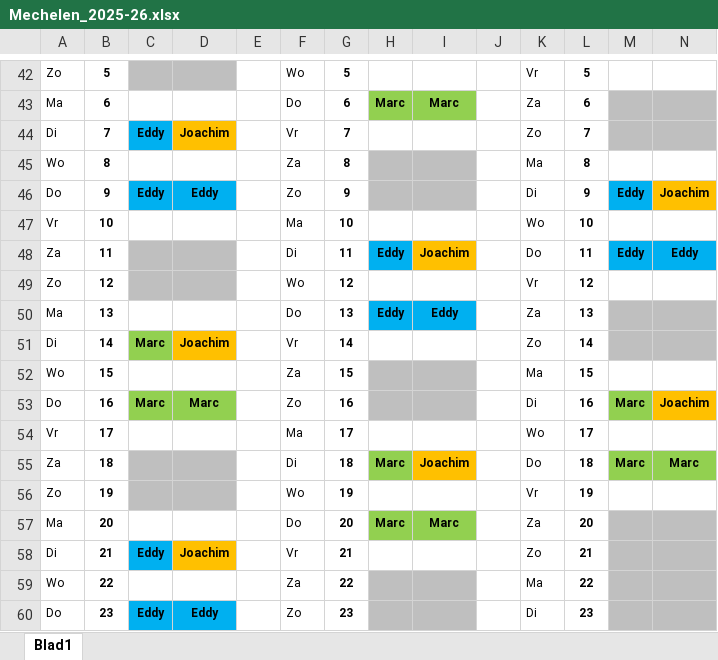
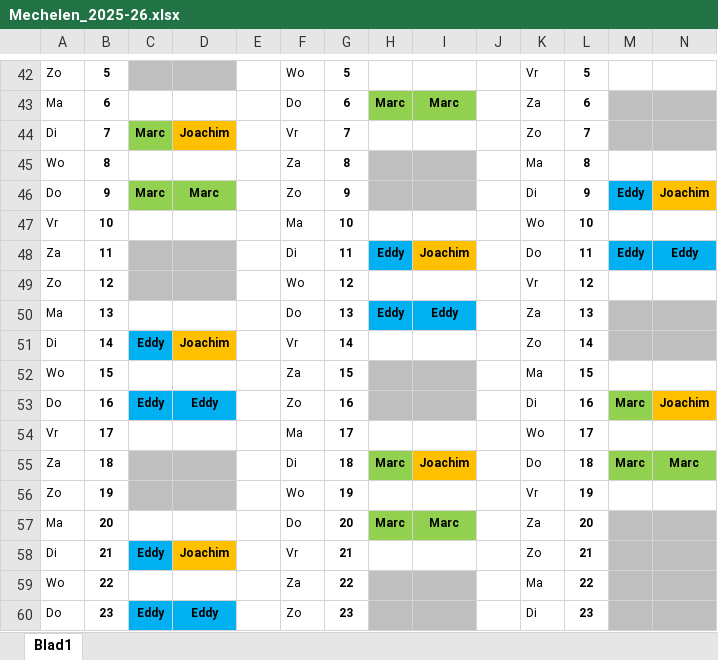
Before and after one commit to joachimVdH/EddyPresent18, an Excel workbook: flyers/Mechelen_2025-26.xlsx, sheet Blad1, drawn as a sheet; only a part is shown, gaps mark what is left out; values as stored, in another font and other column widths than the file's, no borders; the diff names each change by its address in the sheet, - before the commit and + after, or states it on an @@ line.

Commit message:
update wijziging data

```diff
--- a/flyers/Mechelen_2025-26.xlsx (sheet Blad1)
+++ b/flyers/Mechelen_2025-26.xlsx (sheet Blad1)
-C44: Eddy
+C44: Marc
-C44 fill: #00B0F0
+C44 fill: #92D050
-C46: Eddy
+C46: Marc
-C46:D46 fill: #00B0F0
+C46:D46 fill: #92D050
-D46: Eddy
+D46: Marc
-C51: Marc
+C51: Eddy
-C51 fill: #92D050
+C51 fill: #00B0F0
-C53: Marc
+C53: Eddy
-C53:D53 fill: #92D050
+C53:D53 fill: #00B0F0
-D53: Marc
+D53: Eddy
```
Also changed, not shown: 3 other files.
